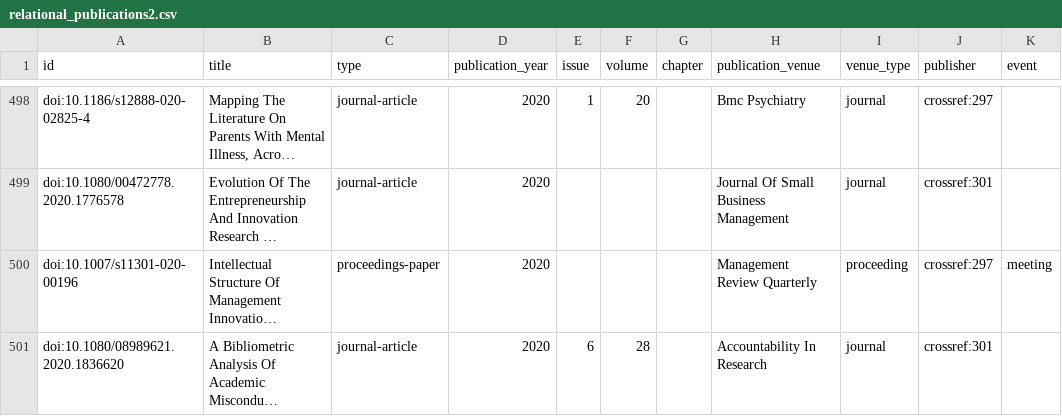
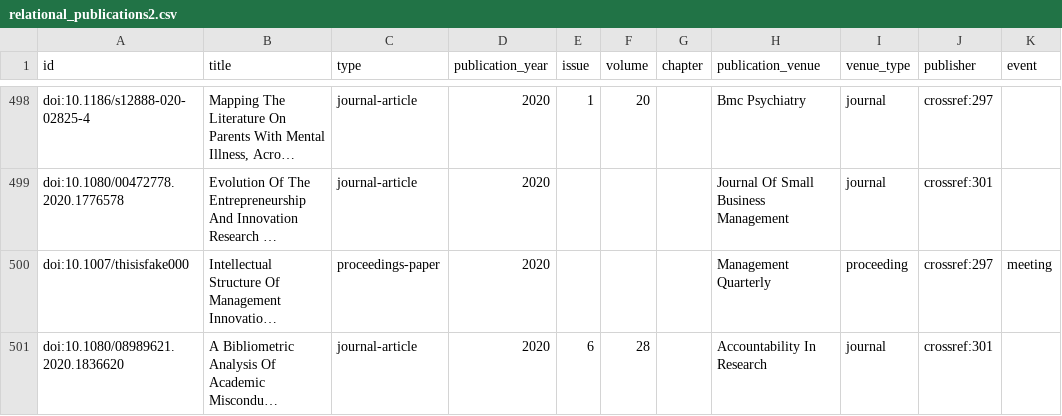
Before and after one commit to olgagolgan/v-AMOS, a CSV file: data/relational_publications2.csv, drawn as a sheet; only a part is shown, gaps mark what is left out; long unchanged cells end in …; the diff names each change by its address in the sheet, - before the commit and + after, or states it on an @@ line.

Commit message:
Fake test for event

```diff
--- a/data/relational_publications2.csv
+++ b/data/relational_publications2.csv
-A500 (id): doi:10.1007/s11301-020-00196
+A500 (id): doi:10.1007/thisisfake000
-H500 (publication_venue): Management Review Quarterly
+H500 (publication_venue): Management Quarterly
```
Also changed, not shown: 3 other files.
